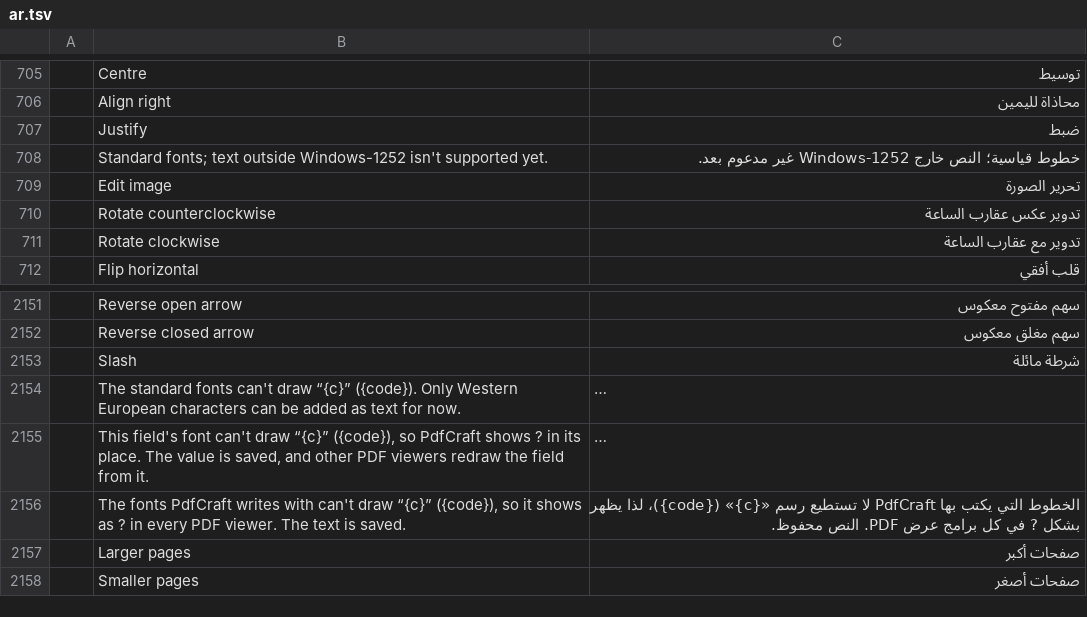
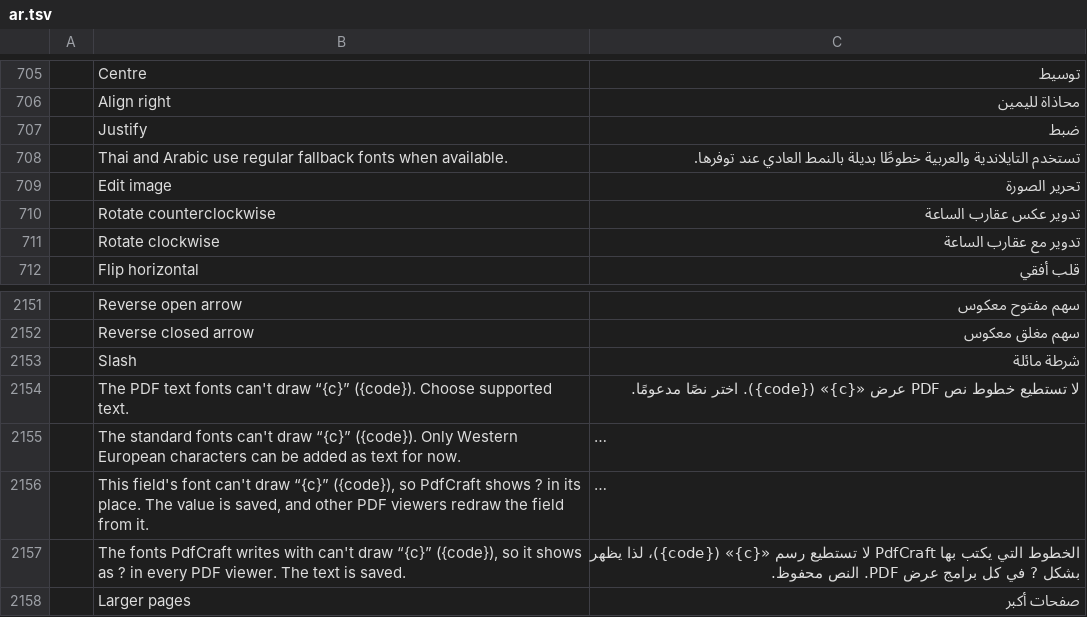
Before and after one commit to 0ldini/pdfcraft, a TSV file: crates/ui-egui/src/i18n/ar.tsv, drawn as a sheet; only a part is shown, gaps mark what is left out; the shorter side is filled out with more unchanged rows; long unchanged cells end in …; removed rows and columns are numbered as before the commit, all else as after; the diff names each change by its address in the sheet, - before the commit and + after, or states it on an @@ line.

```diff
--- a/crates/ui-egui/src/i18n/ar.tsv
+++ b/crates/ui-egui/src/i18n/ar.tsv
-row 708:  | Standard fonts; text outside Windows-1252 isn't supported yet. | خطوط قياسية؛ النص خارج Windows-1252 غير مدعوم بعد.
+row 708:  | Thai and Arabic use regular fallback fonts when available. | تستخدم التايلاندية والعربية خطوطًا بديلة بالنمط العادي عند توفرها.
+row 2154:  | The PDF text fonts can't draw “{c}” ({code}). Choose supported text. | لا تستطيع خطوط نص PDF عرض «{c}» ({code}). اختر نصًا مدعومًا.
```
Also changed, not shown: crates/ui-egui/src/i18n/bg.tsv, crates/ui-egui/src/i18n/hu.tsv, 38 other files.
